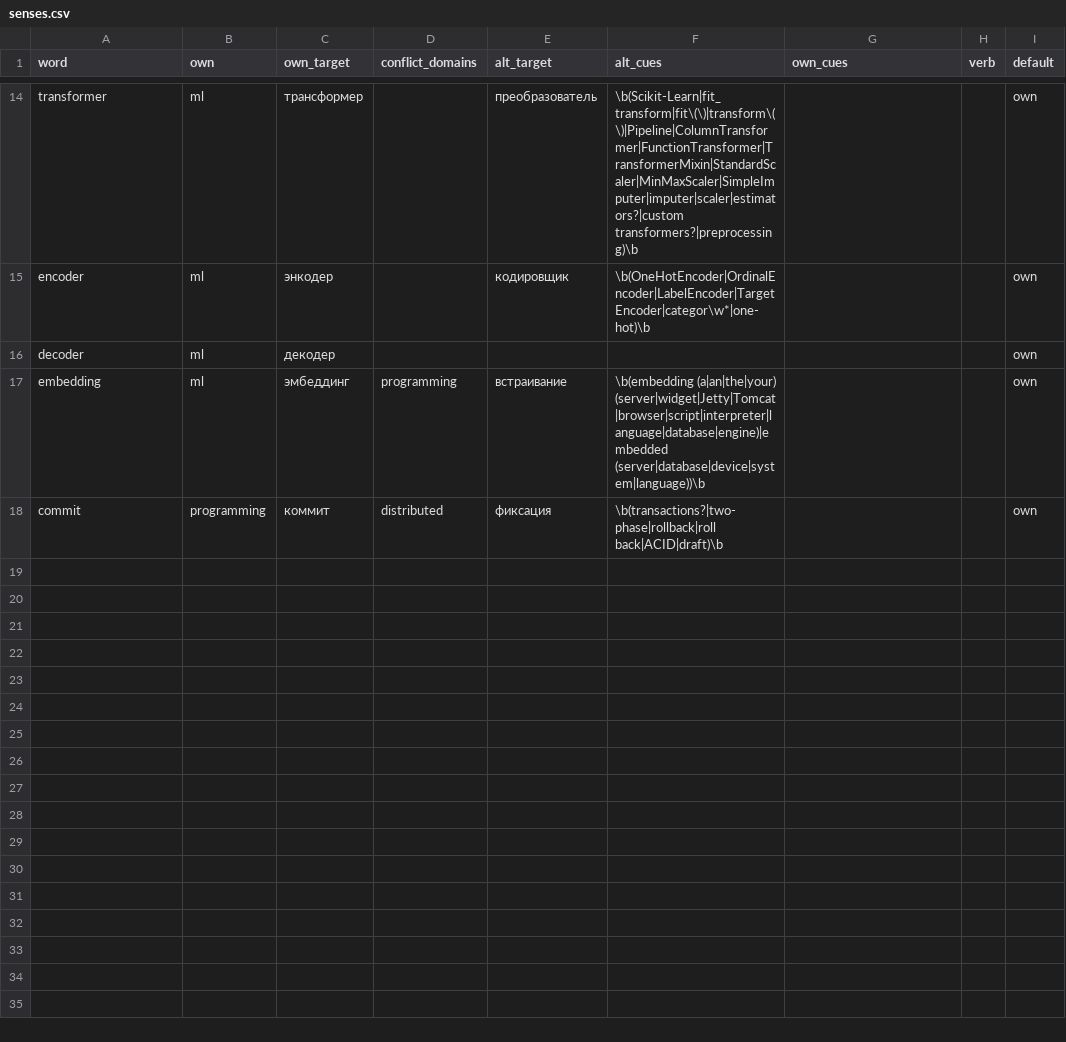
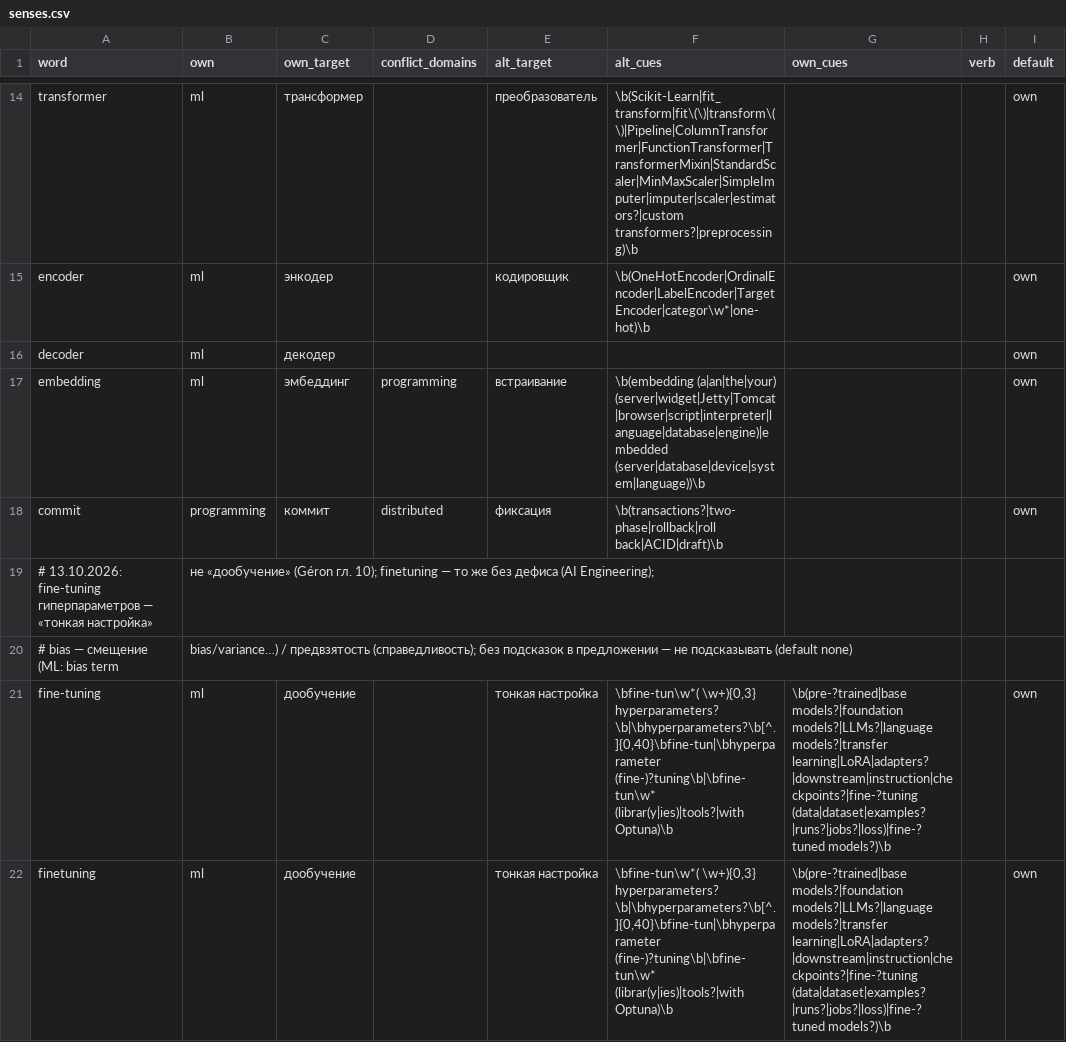
Before and after one commit to DarkDragon3333/book_translate, a CSV file: config/senses.csv, drawn as a sheet; only a part is shown, gaps mark what is left out; the diff covers the shown part only.

```diff
--- a/config/senses.csv
+++ b/config/senses.csv
@@ -18 +18,5 @@ embedding,ml,эмбеддинг,programming,встраивание,\b(embedding
 commit,programming,коммит,distributed,фиксация,\b(transactions?|two-phase|rollback|roll back|ACID|draft)\b,,,own
+# 13.10.2026: fine-tuning гиперпараметров — «тонкая настройка», не «дообучение» (Géron гл. 10); finetuning — то же без дефиса (AI Engineering);
+# bias — смещение (ML: bias term, bias/variance…) / предвзятость (справедливость); без подсказок в предложении — не подсказывать (default none)
+fine-tuning,ml,дообучение,,тонкая настройка,"\bfine-tun\w*( \w+){0,3} hyperparameters?\b|\bhyperparameters?\b[^.]{0,40}\bfine-tun|\bhyperparameter (fine-)?tuning\b|\bfine-tun\w* (librar(y|ies)|tools?|with Optuna)\b",\b(pre-?trained|base models?|foundation models?|LLMs?|language models?|transfer learning|LoRA|adapters?|downstream|instruction|checkpoints?|fine-?tuning (data|dataset|examples?|runs?|jobs?|loss)|fine-?tuned models?)\b,,own
+finetuning,ml,дообучение,,тонкая настройка,"\bfine-tun\w*( \w+){0,3} hyperparameters?\b|\bhyperparameters?\b[^.]{0,40}\bfine-tun|\bhyperparameter (fine-)?tuning\b|\bfine-tun\w* (librar(y|ies)|tools?|with Optuna)\b",\b(pre-?trained|base models?|foundation models?|LLMs?|language models?|transfer learning|LoRA|adapters?|downstream|instruction|checkpoints?|fine-?tuning (data|dataset|examples?|runs?|jobs?|loss)|fine-?tuned models?)\b,,own
```
Also changed, not shown: 4 added rows elsewhere in this file, config/glossary/base.csv, config/glossary/keep.csv, 33 other files.
